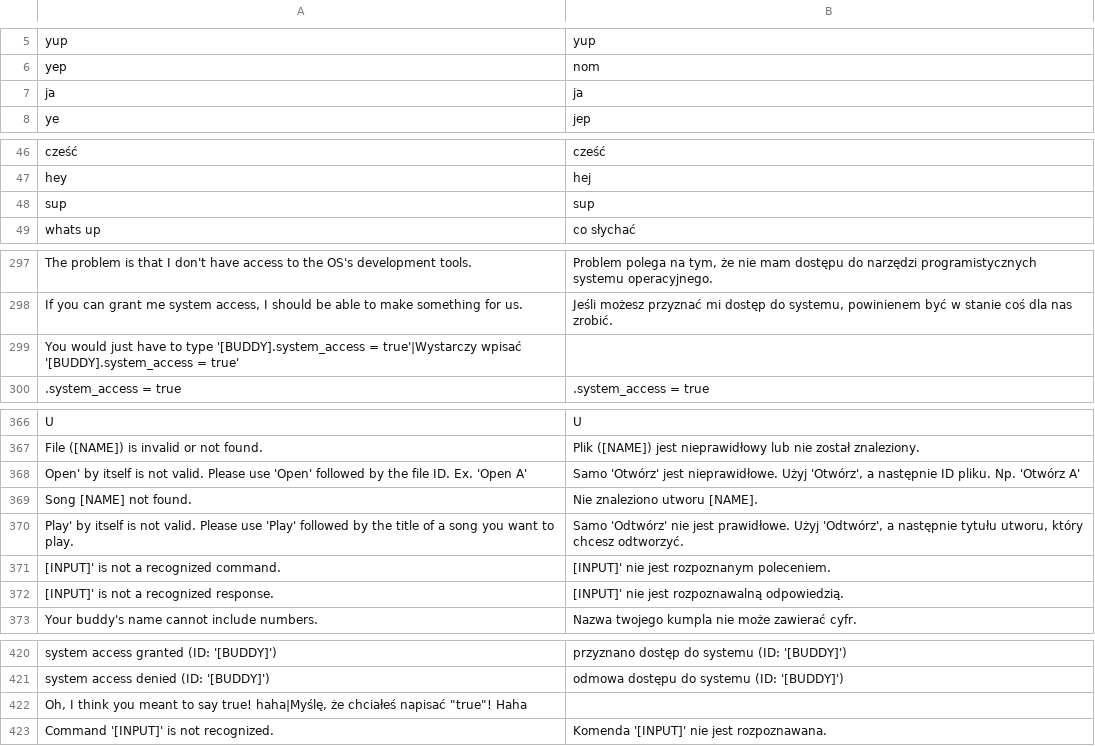
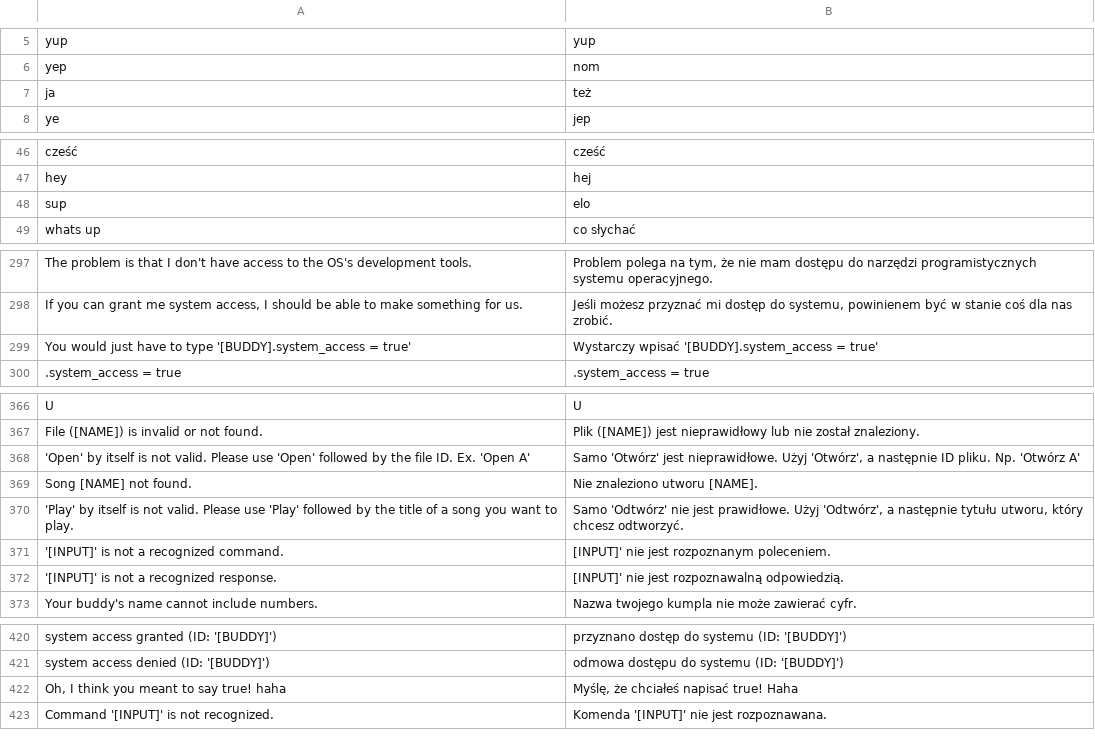
Before and after one commit to Matjessa/Spolszczenie-Buddy-Simulator-1984, a CSV file: Pliki spolszczenia/Terminal.csv, drawn as a sheet; only a part is shown, gaps mark what is left out; the diff covers the shown part only.

Commit message:
drobne poprawki

```diff
--- a/Pliki spolszczenia/Terminal.csv
+++ b/Pliki spolszczenia/Terminal.csv
@@ -6,3 +6,3 @@ yup|yup
 yep|nom
-ja|ja
+ja|też
 ye|jep
@@ -47,3 +47,3 @@ cześć|cześć
 hey|hej
-sup|sup
+sup|elo
 whats up|co słychać
@@ -298,4 +298,3 @@ The problem is that I don't have access to the OS's development tools.|Problem p
 If you can grant me system access, I should be able to make something for us.|Jeśli możesz przyznać mi dostęp do systemu, powinienem być w stanie coś dla nas zrobić.
-"You would just have to type '[BUDDY].system_access = true'|Wystarczy wpisać
-'[BUDDY].system_access = true'"
+You would just have to type '[BUDDY].system_access = true'|Wystarczy wpisać '[BUDDY].system_access = true'
 .system_access = true|.system_access = true
@@ -368,7 +367,7 @@ U|U
 File ([NAME]) is invalid or not found.|Plik ([NAME]) jest nieprawidłowy lub nie został znaleziony.
-Open' by itself is not valid. Please use 'Open' followed by the file ID. Ex. 'Open A'|Samo 'Otwórz' jest nieprawidłowe. Użyj 'Otwórz', a następnie ID pliku. Np. 'Otwórz A'
+'Open' by itself is not valid. Please use 'Open' followed by the file ID. Ex. 'Open A'|Samo 'Otwórz' jest nieprawidłowe. Użyj 'Otwórz', a następnie ID pliku. Np. 'Otwórz A'
 Song [NAME] not found.|Nie znaleziono utworu [NAME].
-Play' by itself is not valid. Please use 'Play' followed by the title of a song you want to play.|Samo 'Odtwórz' nie jest prawidłowe. Użyj 'Odtwórz', a następnie tytułu utworu, który chcesz odtworzyć.
-[INPUT]' is not a recognized command.|[INPUT]' nie jest rozpoznanym poleceniem.
-[INPUT]' is not a recognized response.|[INPUT]' nie jest rozpoznawalną odpowiedzią.
+'Play' by itself is not valid. Please use 'Play' followed by the title of a song you want to play.|Samo 'Odtwórz' nie jest prawidłowe. Użyj 'Odtwórz', a następnie tytułu utworu, który chcesz odtworzyć.
+'[INPUT]' is not a recognized command.|[INPUT]' nie jest rozpoznanym poleceniem.
+'[INPUT]' is not a recognized response.|[INPUT]' nie jest rozpoznawalną odpowiedzią.
 Your buddy's name cannot include numbers.|Nazwa twojego kumpla nie może zawierać cyfr.
@@ -422,3 +421,3 @@ system access granted (ID: '[BUDDY]')|przyznano dostęp do systemu (ID: '[BUDDY]
 system access denied (ID: '[BUDDY]')|odmowa dostępu do systemu (ID: '[BUDDY]')
-"Oh, I think you meant to say true! haha|Myślę, że chciałeś napisać ""true""! Haha"
+Oh, I think you meant to say true! haha|Myślę, że chciałeś napisać true! Haha
 Command '[INPUT]' is not recognized.|Komenda '[INPUT]' nie jest rozpoznawana.
```
Also changed, not shown: 3 edited cells elsewhere in this file.
